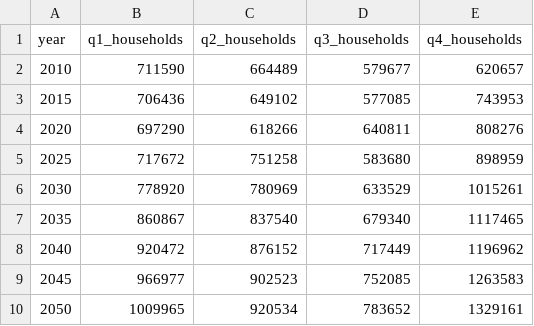
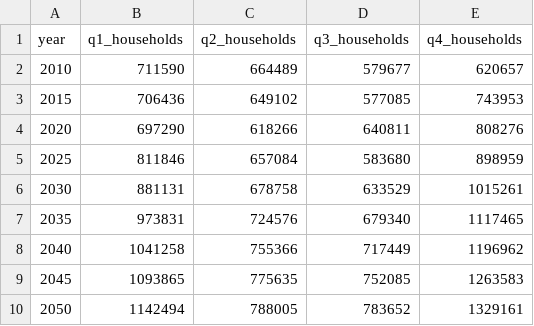
Before and after one commit to BayAreaMetro/regional_forecast, a CSV file: to_baus/s26/household_controls_s26.csv, drawn as a sheet.

```diff
--- a/to_baus/s26/household_controls_s26.csv
+++ b/to_baus/s26/household_controls_s26.csv
@@ -4,7 +4,7 @@ year,q1_households,q2_households,q3_households,q4_households
 2020,697290,618266,640811,808276
-2025,717672,751258,583680,898959
-2030,778920,780969,633529,1015261
-2035,860867,837540,679340,1117465
-2040,920472,876152,717449,1196962
-2045,966977,902523,752085,1263583
-2050,1009965,920534,783652,1329161
+2025,811846,657084,583680,898959
+2030,881131,678758,633529,1015261
+2035,973831,724576,679340,1117465
+2040,1041258,755366,717449,1196962
+2045,1093865,775635,752085,1263583
+2050,1142494,788005,783652,1329161
```
Also changed, not shown: to_baus/s26/regional_demographic_forecast_s26.csv, to_baus/s27/household_controls_s27.csv, 5 other files.
